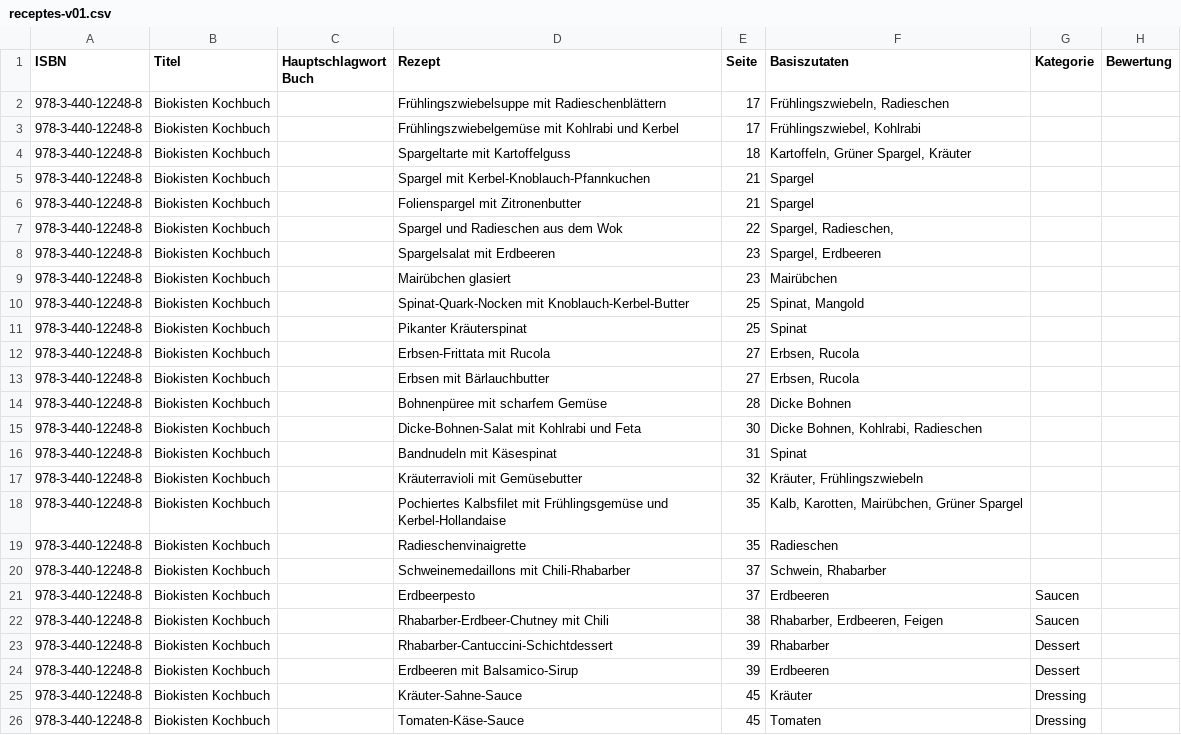
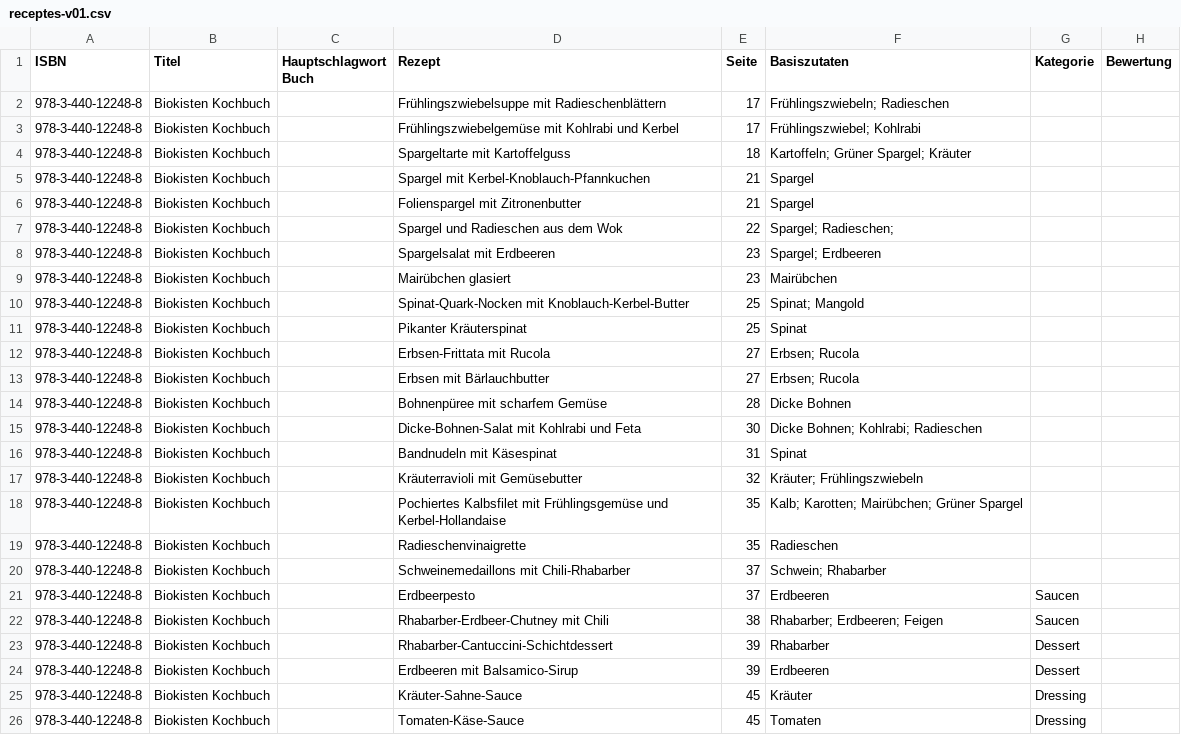
Before and after one commit to alacambra/ruthchenchens-cooking-helper, a CSV file: cookinghelper/data/receptes-v01.csv, drawn as a sheet; only a part is shown; the diff covers the shown part only.

```diff
--- a/cookinghelper/data/receptes-v01.csv
+++ b/cookinghelper/data/receptes-v01.csv
@@ -1,23 +1,23 @@
 ISBN,Titel,Hauptschlagwort Buch,Rezept,Seite,Basiszutaten,Kategorie,Bewertung
-978-3-440-12248-8,Biokisten Kochbuch,,Frühlingszwiebelsuppe mit Radieschenblättern,17,"Frühlingszwiebeln, Radieschen",,
-978-3-440-12248-8,Biokisten Kochbuch,,Frühlingszwiebelgemüse mit Kohlrabi und Kerbel,17,"Frühlingszwiebel, Kohlrabi",,
-978-3-440-12248-8,Biokisten Kochbuch,,Spargeltarte mit Kartoffelguss,18,"Kartoffeln, Grüner Spargel, Kräuter",,
+978-3-440-12248-8,Biokisten Kochbuch,,Frühlingszwiebelsuppe mit Radieschenblättern,17,Frühlingszwiebeln; Radieschen,,
+978-3-440-12248-8,Biokisten Kochbuch,,Frühlingszwiebelgemüse mit Kohlrabi und Kerbel,17,Frühlingszwiebel; Kohlrabi,,
+978-3-440-12248-8,Biokisten Kochbuch,,Spargeltarte mit Kartoffelguss,18,Kartoffeln; Grüner Spargel; Kräuter,,
 978-3-440-12248-8,Biokisten Kochbuch,,Spargel mit Kerbel-Knoblauch-Pfannkuchen,21,Spargel,,
 978-3-440-12248-8,Biokisten Kochbuch,,Folienspargel mit Zitronenbutter,21,Spargel,,
-978-3-440-12248-8,Biokisten Kochbuch,,Spargel und Radieschen aus dem Wok,22,"Spargel, Radieschen, ",,
-978-3-440-12248-8,Biokisten Kochbuch,,Spargelsalat mit Erdbeeren,23,"Spargel, Erdbeeren",,
+978-3-440-12248-8,Biokisten Kochbuch,,Spargel und Radieschen aus dem Wok,22,Spargel; Radieschen; ,,
+978-3-440-12248-8,Biokisten Kochbuch,,Spargelsalat mit Erdbeeren,23,Spargel; Erdbeeren,,
 978-3-440-12248-8,Biokisten Kochbuch,,Mairübchen glasiert,23,Mairübchen,,
-978-3-440-12248-8,Biokisten Kochbuch,,Spinat-Quark-Nocken mit Knoblauch-Kerbel-Butter,25,"Spinat, Mangold",,
+978-3-440-12248-8,Biokisten Kochbuch,,Spinat-Quark-Nocken mit Knoblauch-Kerbel-Butter,25,Spinat; Mangold,,
 978-3-440-12248-8,Biokisten Kochbuch,,Pikanter Kräuterspinat,25,Spinat,,
-978-3-440-12248-8,Biokisten Kochbuch,,Erbsen-Frittata mit Rucola,27,"Erbsen, Rucola",,
-978-3-440-12248-8,Biokisten Kochbuch,,Erbsen mit Bärlauchbutter,27,"Erbsen, Rucola",,
+978-3-440-12248-8,Biokisten Kochbuch,,Erbsen-Frittata mit Rucola,27,Erbsen; Rucola,,
+978-3-440-12248-8,Biokisten Kochbuch,,Erbsen mit Bärlauchbutter,27,Erbsen; Rucola,,
 978-3-440-12248-8,Biokisten Kochbuch,,Bohnenpüree mit scharfem Gemüse,28,Dicke Bohnen,,
-978-3-440-12248-8,Biokisten Kochbuch,,Dicke-Bohnen-Salat mit Kohlrabi und Feta,30,"Dicke Bohnen, Kohlrabi, Radieschen",,
+978-3-440-12248-8,Biokisten Kochbuch,,Dicke-Bohnen-Salat mit Kohlrabi und Feta,30,Dicke Bohnen; Kohlrabi; Radieschen,,
 978-3-440-12248-8,Biokisten Kochbuch,,Bandnudeln mit Käsespinat,31,Spinat,,
-978-3-440-12248-8,Biokisten Kochbuch,,Kräuterravioli mit Gemüsebutter,32,"Kräuter, Frühlingszwiebeln",,
-978-3-440-12248-8,Biokisten Kochbuch,,Pochiertes Kalbsfilet mit Frühlingsgemüse und Kerbel-Hollandaise,35,"Kalb, Karotten, Mairübchen, Grüner Spargel",,
+978-3-440-12248-8,Biokisten Kochbuch,,Kräuterravioli mit Gemüsebutter,32,Kräuter; Frühlingszwiebeln,,
+978-3-440-12248-8,Biokisten Kochbuch,,Pochiertes Kalbsfilet mit Frühlingsgemüse und Kerbel-Hollandaise,35,Kalb; Karotten; Mairübchen; Grüner Spargel,,
 978-3-440-12248-8,Biokisten Kochbuch,,Radieschenvinaigrette,35,Radieschen,,
-978-3-440-12248-8,Biokisten Kochbuch,,Schweinemedaillons mit Chili-Rhabarber,37,"Schwein, Rhabarber",,
+978-3-440-12248-8,Biokisten Kochbuch,,Schweinemedaillons mit Chili-Rhabarber,37,Schwein; Rhabarber,,
 978-3-440-12248-8,Biokisten Kochbuch,,Erdbeerpesto,37,Erdbeeren,Saucen,
-978-3-440-12248-8,Biokisten Kochbuch,,Rhabarber-Erdbeer-Chutney mit Chili,38,"Rhabarber, Erdbeeren, Feigen",Saucen,
+978-3-440-12248-8,Biokisten Kochbuch,,Rhabarber-Erdbeer-Chutney mit Chili,38,Rhabarber; Erdbeeren; Feigen,Saucen,
 978-3-440-12248-8,Biokisten Kochbuch,,Rhabarber-Cantuccini-Schichtdessert,39,Rhabarber ,Dessert,
```
Also changed, not shown: 52 edited cells elsewhere in this file, 2 other files.
